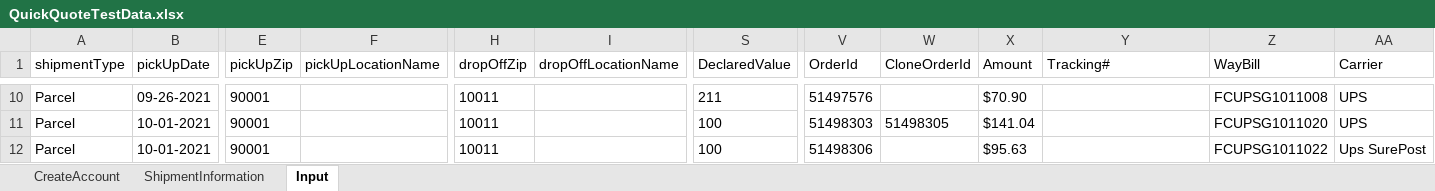
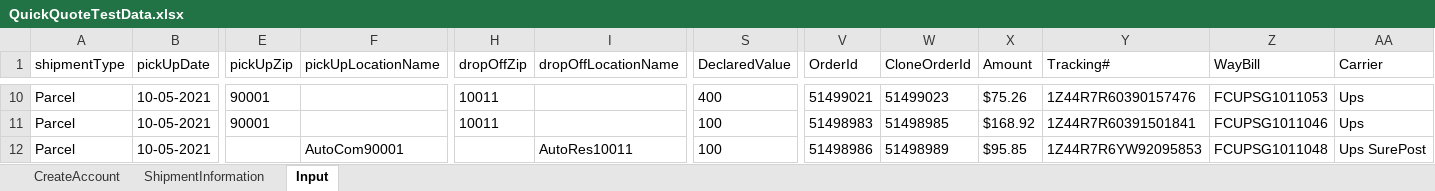
Before and after one commit to pgupta26/qualitesoft, an Excel workbook: binaries/FCfiles/QuickQuote/QuickQuoteTestData.xlsx, sheet Input, drawn as a sheet; only a part is shown, gaps mark what is left out; values as stored, in another font and other column widths than the file's, no borders; the diff covers the shown part only; the diff names each change by its address in the sheet, - before the commit and + after, or states it on an @@ line.

```diff
--- a/binaries/FCfiles/QuickQuote/QuickQuoteTestData.xlsx (sheet Input)
+++ b/binaries/FCfiles/QuickQuote/QuickQuoteTestData.xlsx (sheet Input)
-B10 (pickUpDate): 09-26-2021
+B10 (pickUpDate): 10-05-2021
-S10 (DeclaredValue): 211
+S10 (DeclaredValue): 400
-V10 (OrderId): 51497576
+V10 (OrderId): 51499021
-W10 (CloneOrderId): (empty)
+W10 (CloneOrderId): 51499023
-X10 (Amount): $70.90
+X10 (Amount): $75.26
-Y10 (Tracking#): (empty)
+Y10 (Tracking#): 1Z44R7R60390157476
-Z10 (WayBill): FCUPSG1011008
+Z10 (WayBill): FCUPSG1011053
-AA10:AA11 (Carrier): UPS
+AA10:AA11 (Carrier): Ups
-B11:B12 (pickUpDate): 10-01-2021
+B11:B12 (pickUpDate): 10-05-2021
-V11 (OrderId): 51498303
+V11 (OrderId): 51498983
-W11 (CloneOrderId): 51498305
+W11 (CloneOrderId): 51498985
-X11 (Amount): $141.04
+X11 (Amount): $168.92
-Y11 (Tracking#): (empty)
+Y11 (Tracking#): 1Z44R7R60391501841
-Z11 (WayBill): FCUPSG1011020
+Z11 (WayBill): FCUPSG1011046
-E12 (pickUpZip): 90001
+E12 (pickUpZip): (empty)
-F12 (pickUpLocationName): (empty)
+F12 (pickUpLocationName): AutoCom90001
-H12 (dropOffZip): 10011
+H12 (dropOffZip): (empty)
-I12 (dropOffLocationName): (empty)
+I12 (dropOffLocationName): AutoRes10011
-V12 (OrderId): 51498306
+V12 (OrderId): 51498986
-W12 (CloneOrderId): (empty)
+W12 (CloneOrderId): 51498989
-X12 (Amount): $95.63
+X12 (Amount): $95.85
-Y12 (Tracking#): (empty)
+Y12 (Tracking#): 1Z44R7R6YW92095853
-Z12 (WayBill): FCUPSG1011022
+Z12 (WayBill): FCUPSG1011048
```
Also changed, not shown: 53 edited cells elsewhere in this sheet, binaries/FCfiles/ManageProducts.xlsx, binaries/FCfiles/QA_517.xlsx, 28 other files.
